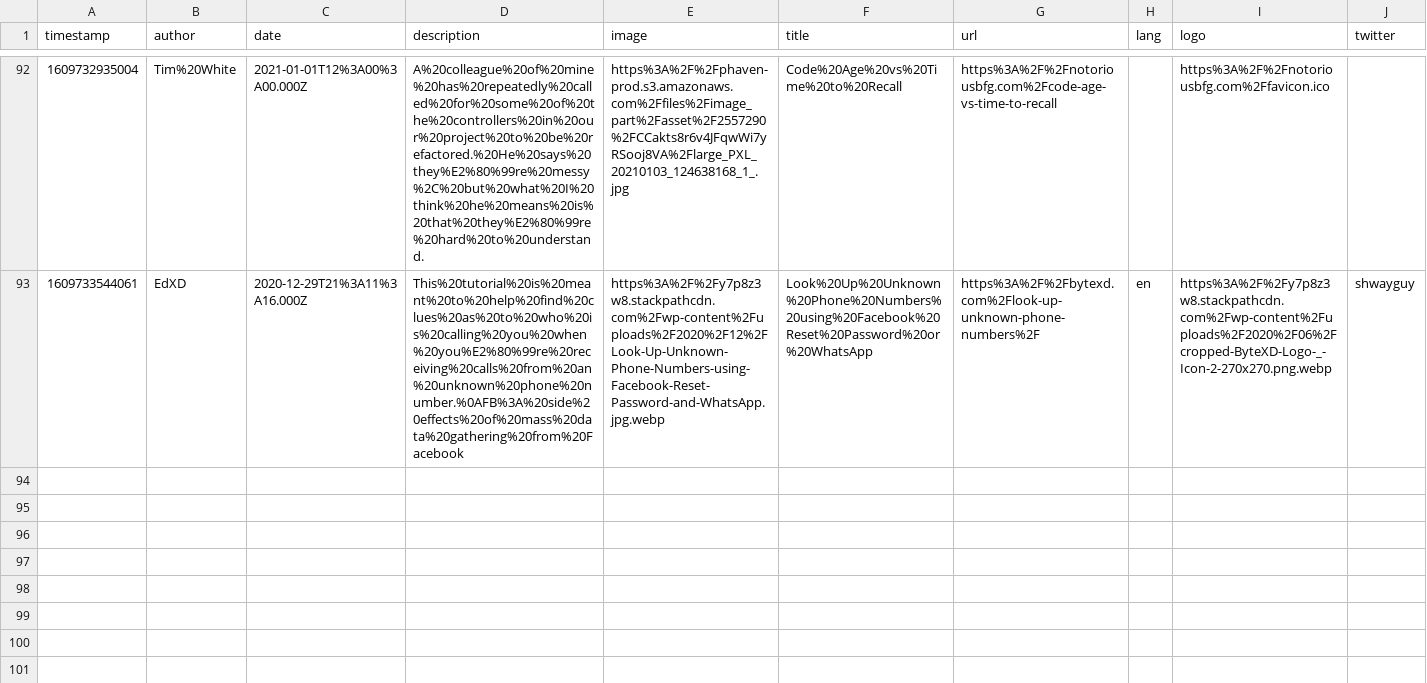
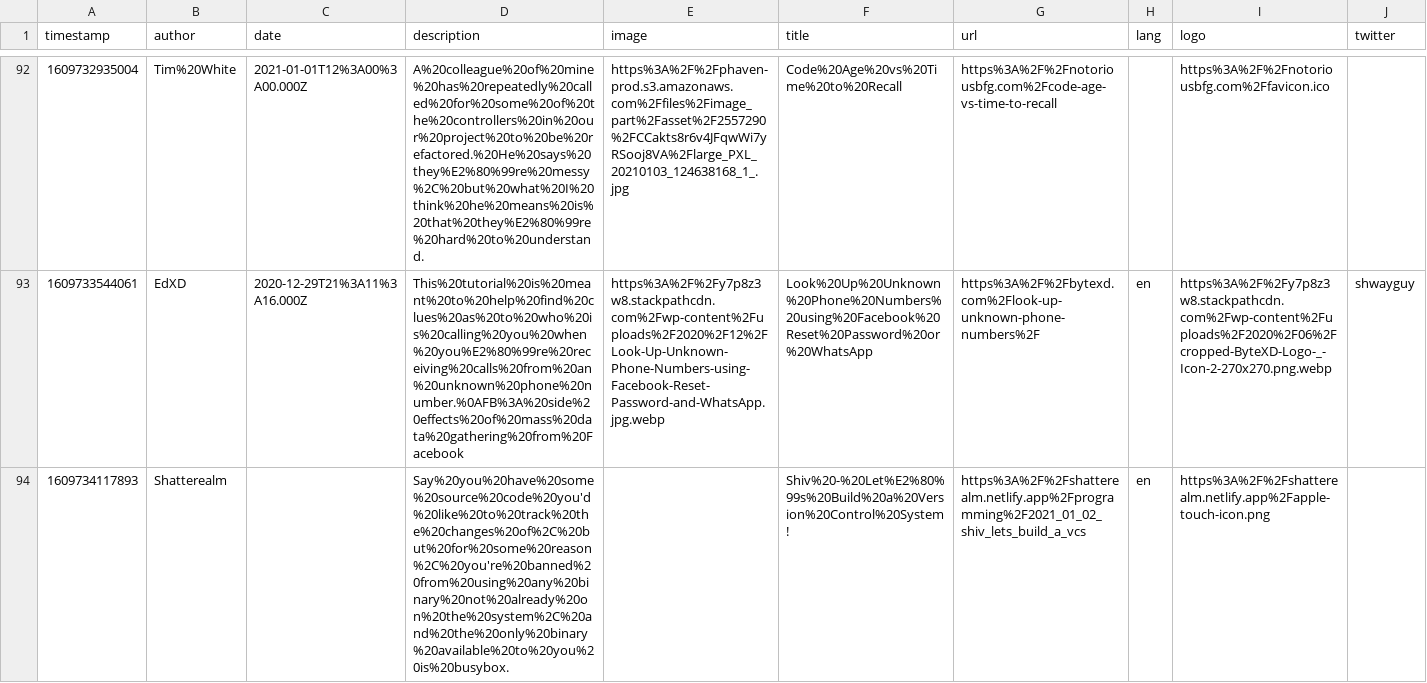
Before and after one commit to franky47/cms, a CSV file: reading-list.csv, drawn as a sheet; only a part is shown, gaps mark what is left out; the diff names each change by its address in the sheet, - before the commit and + after, or states it on an @@ line.

Commit message:
gitrows: Add https://shatterealm.netlify.app/programming/2021_01_02_shiv_lets_build_a_vcs

```diff
--- a/reading-list.csv
+++ b/reading-list.csv
+row 94: 1609734117893 | Shatterealm |  | Say%20you%20have%20some%20source%20code%20you'd%20like%20to%20track%20the%20changes%20of%2C%20but%20for%20some%20reason%2C%20you're%20banned%20from%20using%20any%20binary%20not%20already%20on%20the%20system%2C%20and%20the%20only%20binary%20available%20to%20you%20is%20busybox. |  | Shiv%20-%20Let%E2%80%99s%20Build%20a%20Version%20Control%20System! | https%3A%2F%2Fshatterealm.netlify.app%2Fprogramming%2F2021_01_02_shiv_lets_build_a_vcs | en | https%3A%2F%2Fshatterealm.netlify.app%2Fapple-touch-icon.png
```
